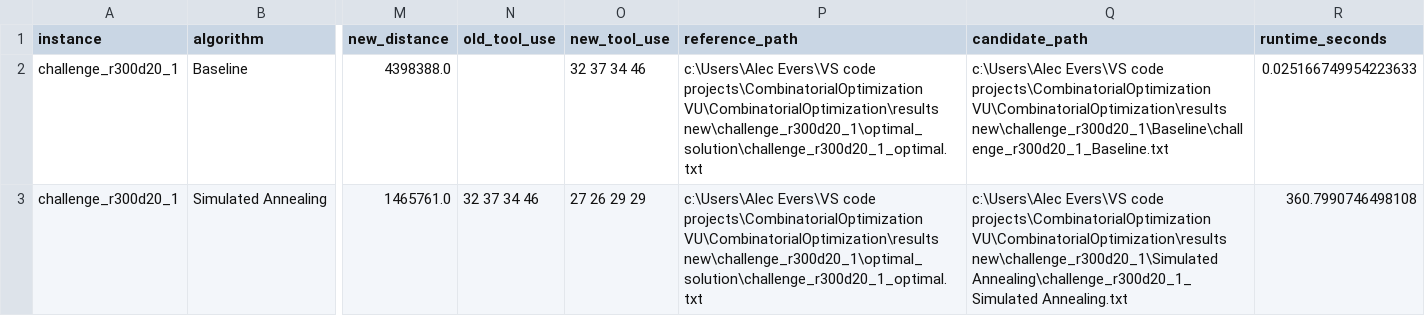
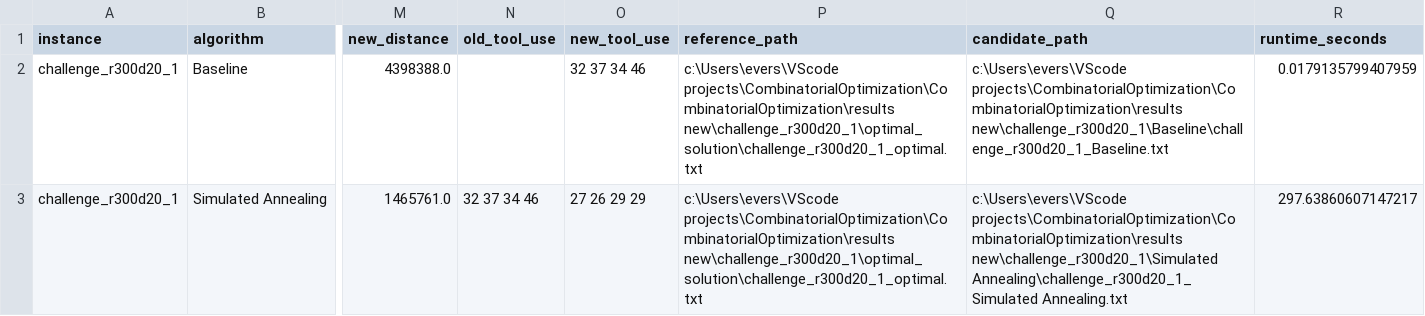
Before and after one commit to AlecLiam/CombinatorialOptimization, a CSV file: results new/challenge_r300d20_1/challenge_r300d20_1_runtime_results.csv, drawn as a sheet; only a part is shown, gaps mark what is left out; the diff names each change by its address in the sheet, - before the commit and + after, or states it on an @@ line.

```diff
--- a/results new/challenge_r300d20_1/challenge_r300d20_1_runtime_results.csv
+++ b/results new/challenge_r300d20_1/challenge_r300d20_1_runtime_results.csv
-P2:P3 (reference_path): c:\Users\Alec Evers\VS code projects\CombinatorialOptimization VU\CombinatorialOptimization\results new\challenge_r300d20_1\optimal_solution\challenge_r300d20_1_optimal.txt
+P2:P3 (reference_path): c:\Users\evers\VScode projects\CombinatorialOptimization\CombinatorialOptimization\results new\challenge_r300d20_1\optimal_solution\challenge_r300d20_1_optimal.txt
-Q2 (candidate_path): c:\Users\Alec Evers\VS code projects\CombinatorialOptimization VU\CombinatorialOptimization\results new\challenge_r300d20_1\Baseline\challenge_r300d20_1_Baseline.txt
+Q2 (candidate_path): c:\Users\evers\VScode projects\CombinatorialOptimization\CombinatorialOptimization\results new\challenge_r300d20_1\Baseline\challenge_r300d20_1_Baseline.txt
-R2 (runtime_seconds): 0.025166749954223633
+R2 (runtime_seconds): 0.0179135799407959
-Q3 (candidate_path): c:\Users\Alec Evers\VS code projects\CombinatorialOptimization VU\CombinatorialOptimization\results new\challenge_r300d20_1\Simulated Annealing\challenge_r300d20_1_Simulated…
+Q3 (candidate_path): c:\Users\evers\VScode projects\CombinatorialOptimization\CombinatorialOptimization\results new\challenge_r300d20_1\Simulated Annealing\challenge_r300d20_1_Simulated…
-R3 (runtime_seconds): 360.7990746498108
+R3 (runtime_seconds): 297.63860607147217
```
Also changed, not shown: results new/B1/B1_runtime_results.csv, results new/B3/B3_runtime_results.csv, 9 other files.
